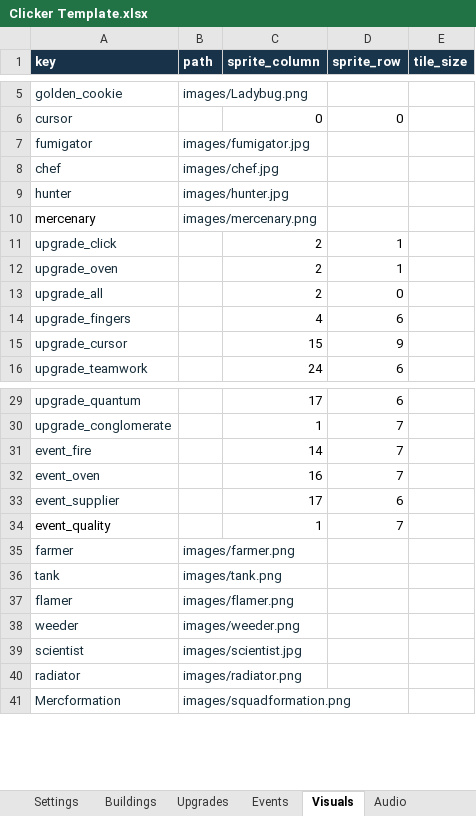
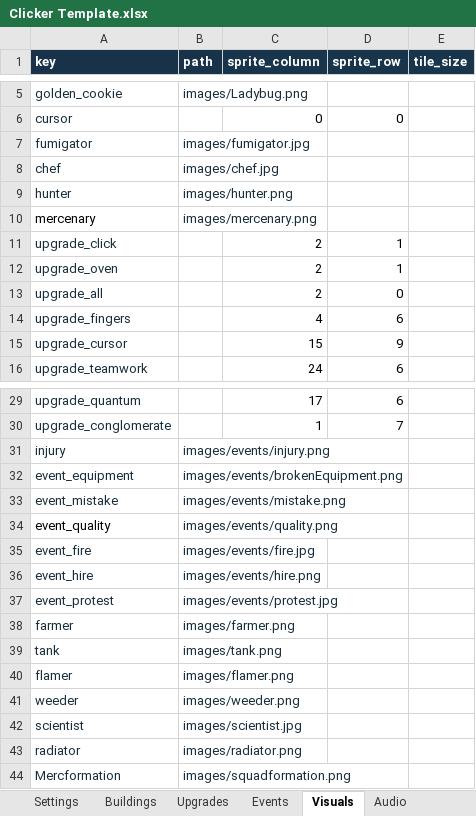
Before and after one commit to AmberTimber/COMP-2165-project-3, an Excel workbook: Pest control empire/Student Content/Clicker Template.xlsx, sheet Visuals, drawn as a sheet; only a part is shown, gaps mark what is left out; values as stored, in another font and other column widths than the file's, no borders; removed rows and columns are numbered as before the commit, all else as after; the diff names each change by its address in the sheet, - before the commit and + after, or states it on an @@ line.

```diff
--- a/Pest control empire/Student Content/Clicker Template.xlsx (sheet Visuals)
+++ b/Pest control empire/Student Content/Clicker Template.xlsx (sheet Visuals)
-B9 (path): images/hunter.jpg
+B9 (path): images/hunter.png
-row 31: event_fire |  | 14 | 7
-row 32: event_oven |  | 16 | 7
-row 33: event_supplier |  | 17 | 6
+row 31: injury | images/events/injury.png
+row 32: event_equipment | images/events/brokenEquipment.png
+row 33: event_mistake | images/events/mistake.png
-B34 (path): (empty)
+B34 (path): images/events/quality.png
-C34 (sprite_column): 1
+C34 (sprite_column): (empty)
-D34 (sprite_row): 7
+D34 (sprite_row): (empty)
+row 35: event_fire | images/events/fire.jpg
+row 36: event_hire | images/events/hire.png
+row 37: event_protest | images/events/protest.jpg
```
Also changed, not shown: sheet Events, sheet Buildings, sheet Currencies, sheet Audio, 48 other files.
